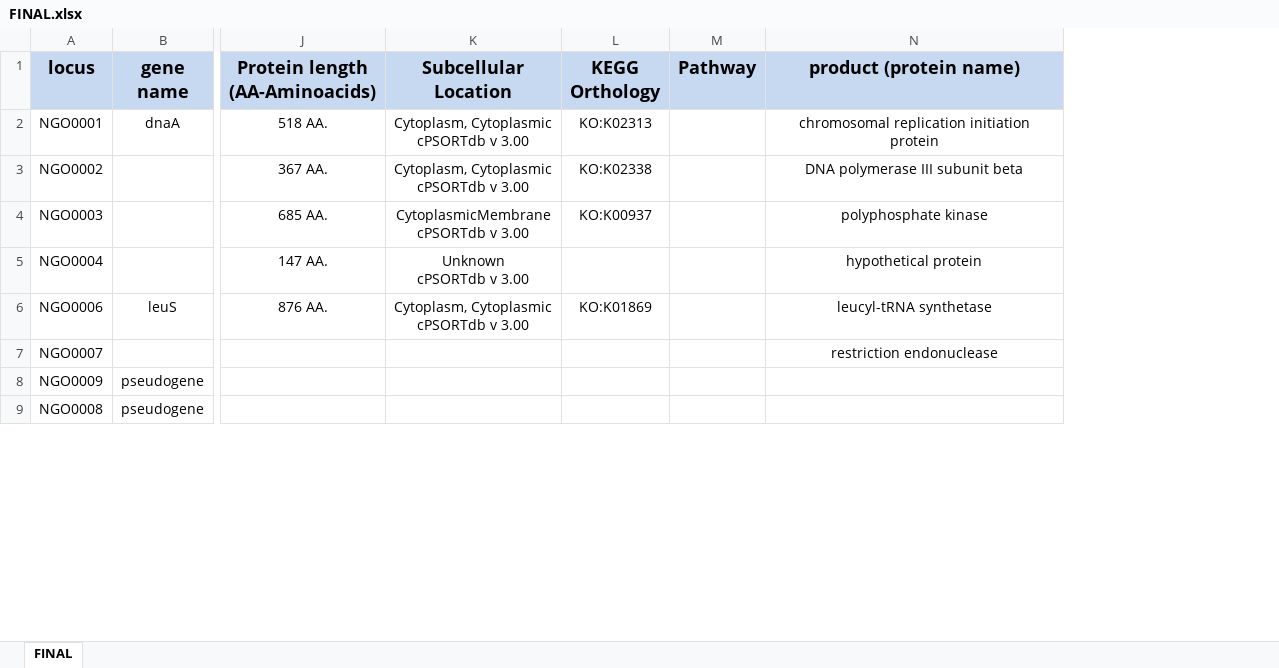
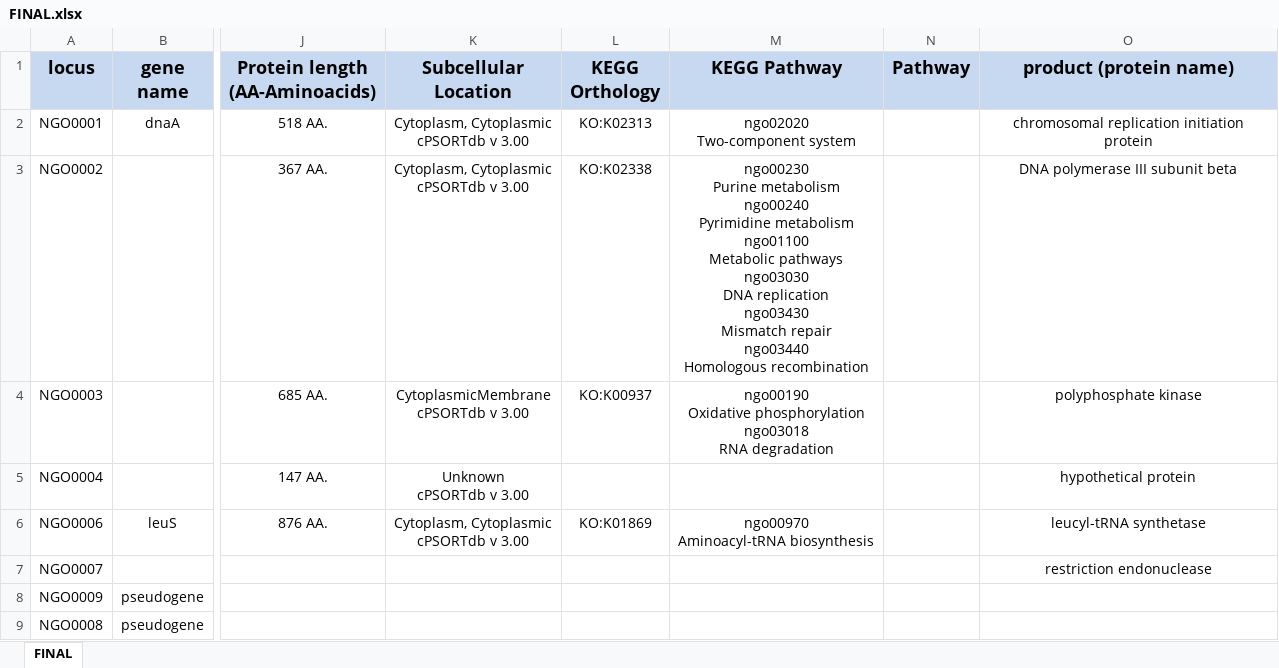
Before and after one commit to raqsilva/Trab_Lab_Algotimos, an Excel workbook: res/excel/FINAL.xlsx, sheet FINAL, drawn as a sheet; only a part is shown, gaps mark what is left out; values as stored, in another font and other column widths than the file's, no borders; ↵ is a line break in a cell; the diff names each change by its address in the sheet, - before the commit and + after, or states it on an @@ line.

Commit message:
Updating excel

```diff
--- a/res/excel/FINAL.xlsx (sheet FINAL)
+++ b/res/excel/FINAL.xlsx (sheet FINAL)
+column M (KEGG Pathway), rows 2-6: ngo02020 ↵ Two-component system | ngo00230 ↵ Purine metabolism ↵ ngo00240 ↵ Pyrimidine metabolism ↵ ngo01100 ↵ Metabolic pathways ↵ ngo03030 ↵ DNA replication ↵ ngo03430 ↵ Mismatch repair ↵ ngo03440 ↵ Homologous recombination | ngo00190 ↵ Oxidative phosphorylation ↵ ngo03018 ↵ RNA degradation |  | ngo00970 ↵ Aminoacyl-tRNA biosynthesis
```
